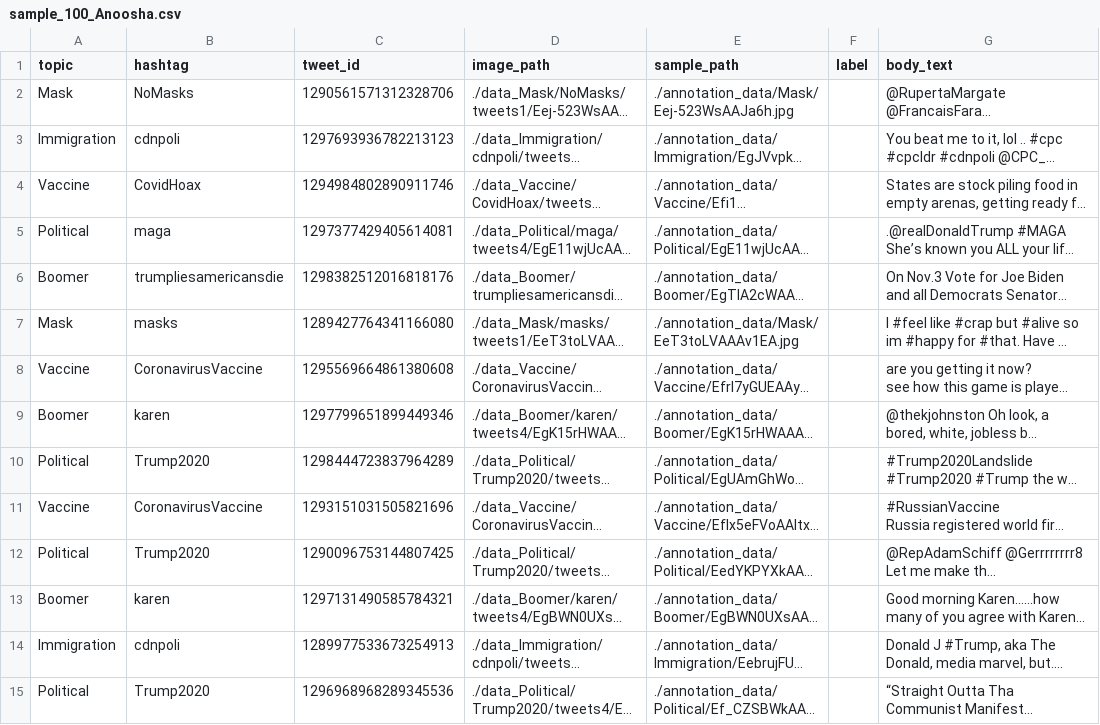
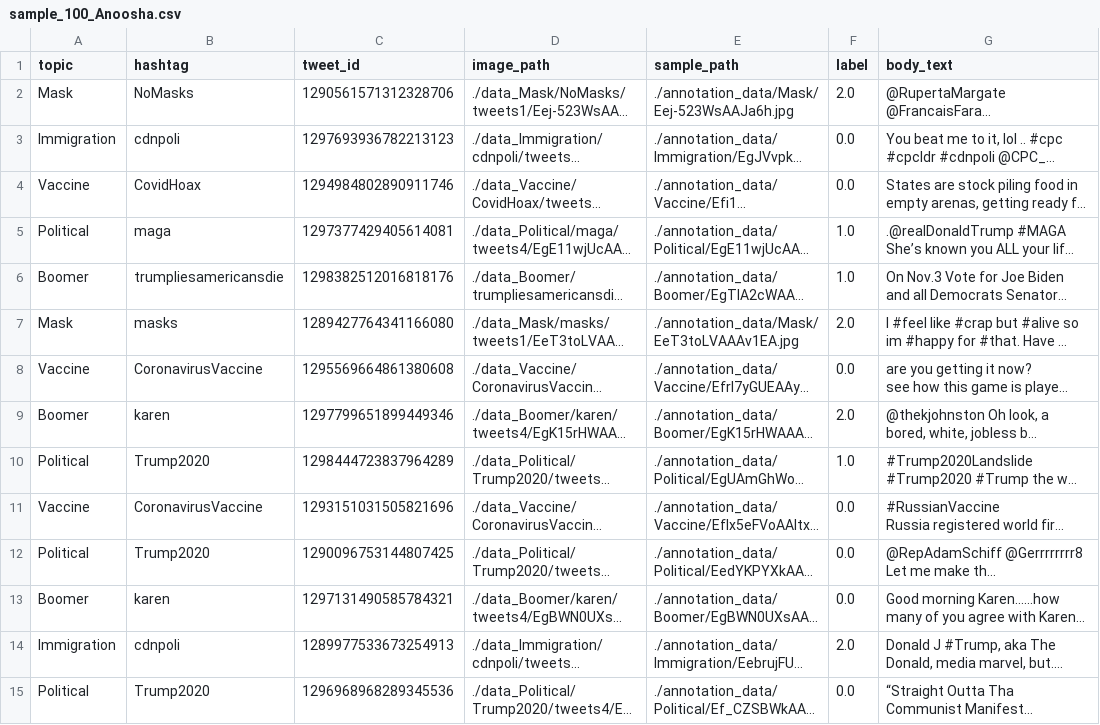
Before and after one commit to monsterandy/image_annotation, a CSV file: csv_data/sample_100_Anoosha.csv, drawn as a sheet; only a part is shown; long unchanged cells end in …; the diff covers the shown part only; the diff names each change by its address in the sheet, - before the commit and + after, or states it on an @@ line.

Commit message:
Updated labels for 100 images

```diff
--- a/csv_data/sample_100_Anoosha.csv
+++ b/csv_data/sample_100_Anoosha.csv
-F2 (label): (empty)
+F2 (label): 2.0
-F3:F4 (label): (empty)
+F3:F4 (label): 0.0
-F5:F6 (label): (empty)
+F5:F6 (label): 1.0
-F7 (label): (empty)
+F7 (label): 2.0
-F8 (label): (empty)
+F8 (label): 0.0
-F9 (label): (empty)
+F9 (label): 2.0
-F10 (label): (empty)
+F10 (label): 1.0
-F11:F13 (label): (empty)
+F11:F13 (label): 0.0
-F14 (label): (empty)
+F14 (label): 2.0
-F15 (label): (empty)
+F15 (label): 0.0
```
Also changed, not shown: 86 edited cells elsewhere in this file.
